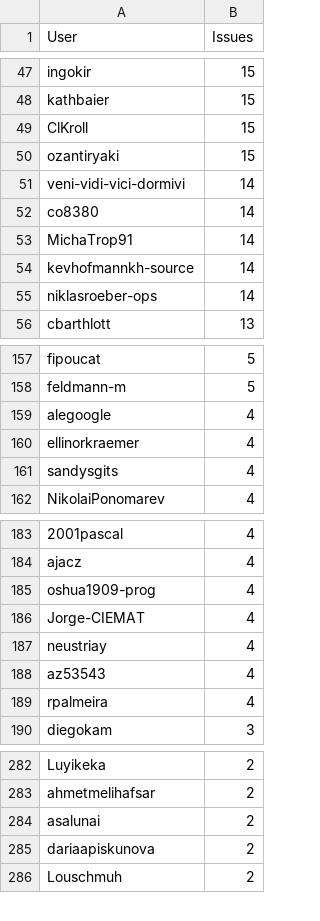
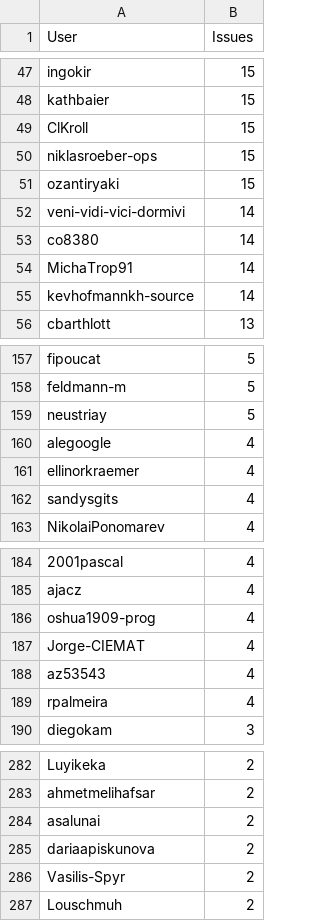
Before and after one commit to C2SM/zonda-statistics, a CSV file: csv/contributors.csv, drawn as a sheet; only a part is shown, gaps mark what is left out; removed rows and columns are numbered as before the commit, all else as after; the diff covers the shown part only; the diff names each change by its address in the sheet, - before the commit and + after, or states it on an @@ line.

```diff
--- a/csv/contributors.csv
+++ b/csv/contributors.csv
+row 50: niklasroeber-ops | 15
-row 55: niklasroeber-ops | 14
+row 159: neustriay | 5
-row 187: neustriay | 4
+row 286: Vasilis-Spyr | 2
```
Also changed, not shown: 1 removed row elsewhere in this file, csv/label_combinations.csv, csv/labels.csv, 8 other files.
